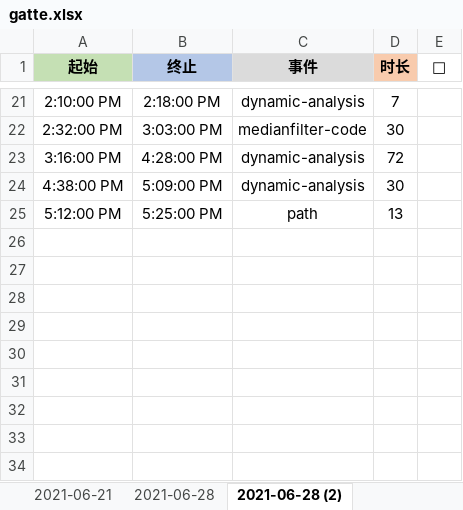
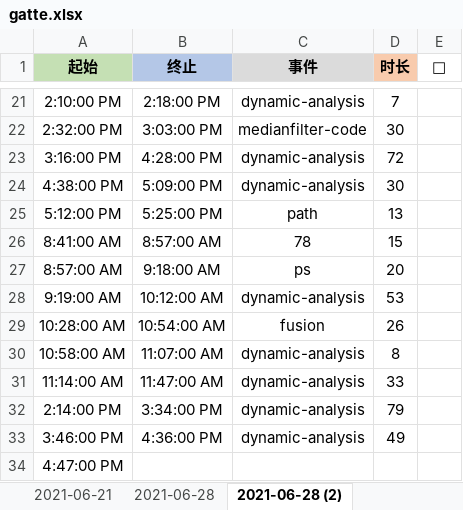
Before and after one commit to Joiner12/Notes, an Excel workbook: gatte.xlsx, sheet 2021-06-28 (2), drawn as a sheet; only a part is shown, gaps mark what is left out; values as stored, in another font and other column widths than the file's, no borders; conditional formats not drawn; the diff names each change by its address in the sheet, - before the commit and + after, or states it on an @@ line.

```diff
--- a/gatte.xlsx (sheet 2021-06-28 (2))
+++ b/gatte.xlsx (sheet 2021-06-28 (2))
+row 26: 8:41:00 AM | 8:57:00 AM | 78 | 15
+row 27: 8:57:00 AM | 9:18:00 AM | ps | 20
+row 28: 9:19:00 AM | 10:12:00 AM | dynamic-analysis | 53
+row 29: 10:28:00 AM | 10:54:00 AM | fusion | 26
+row 30: 10:58:00 AM | 11:07:00 AM | dynamic-analysis | 8
+row 31: 11:14:00 AM | 11:47:00 AM | dynamic-analysis | 33
+row 32: 2:14:00 PM | 3:34:00 PM | dynamic-analysis | 79
+row 33: 3:46:00 PM | 4:36:00 PM | dynamic-analysis | 49
+row 34: 4:47:00 PM
```
Also changed, not shown: 2 other files.
